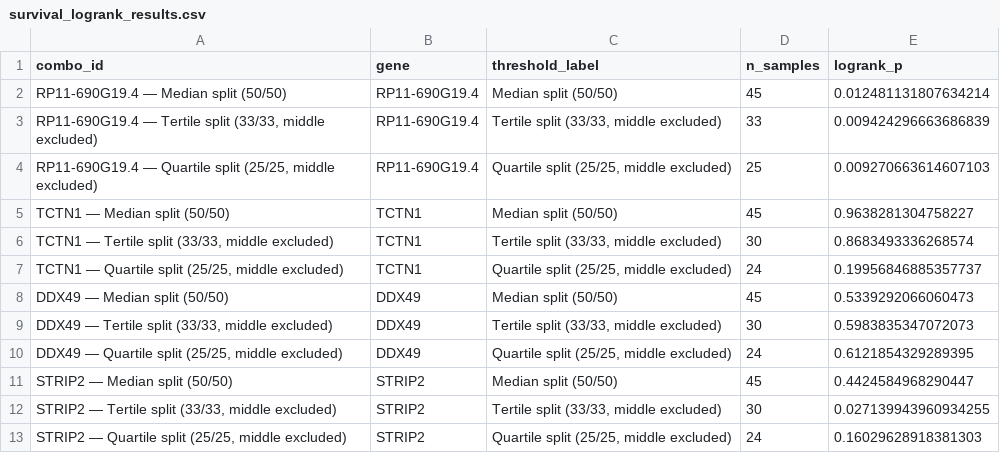
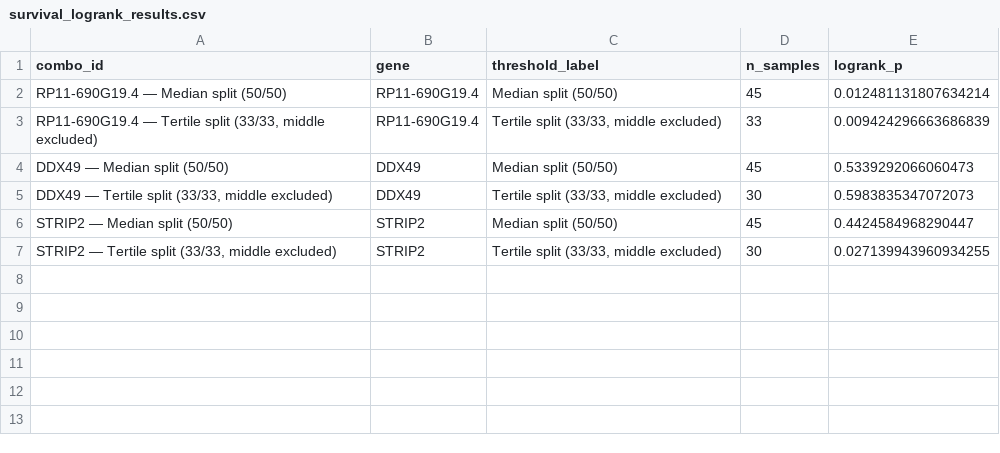
Before and after one commit to ngsFC/BBCC2026, a CSV file: results/survival_logrank_results.csv, drawn as a sheet; the diff names each change by its address in the sheet, - before the commit and + after, or states it on an @@ line.

```diff
--- a/results/survival_logrank_results.csv
+++ b/results/survival_logrank_results.csv
-row 4: RP11-690G19.4 — Quartile split (25/25, middle excluded) | RP11-690G19.4 | Quartile split (25/25, middle excluded) | 25 | 0.009270663614607103
-row 5: TCTN1 — Median split (50/50) | TCTN1 | Median split (50/50) | 45 | 0.9638281304758227
-row 6: TCTN1 — Tertile split (33/33, middle excluded) | TCTN1 | Tertile split (33/33, middle excluded) | 30 | 0.8683493336268574
-row 7: TCTN1 — Quartile split (25/25, middle excluded) | TCTN1 | Quartile split (25/25, middle excluded) | 24 | 0.19956846885357737
-row 10: DDX49 — Quartile split (25/25, middle excluded) | DDX49 | Quartile split (25/25, middle excluded) | 24 | 0.6121854329289395
-row 13: STRIP2 — Quartile split (25/25, middle excluded) | STRIP2 | Quartile split (25/25, middle excluded) | 24 | 0.16029628918381303
```
Also changed, not shown: 5 other files.
